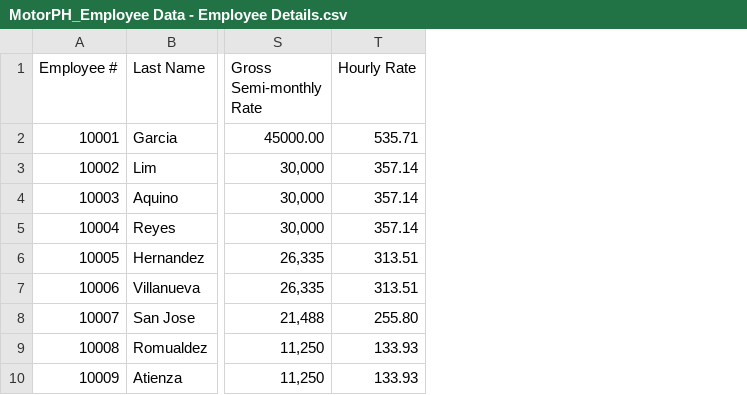
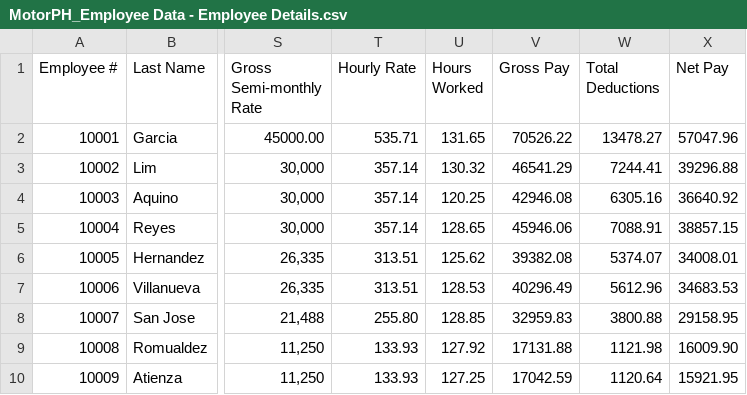
Before and after one commit to armlynobinguar/CP2, a CSV file: resources/MotorPH_Employee Data - Employee Details.csv, drawn as a sheet; only a part is shown, gaps mark what is left out; the diff names each change by its address in the sheet, - before the commit and + after, or states it on an @@ line.

Commit message:
Add modular salary computation, CSV writeback, and simplified payroll UI
Implement array-based payroll methods with bulk Compute Salaries, extend the employee CSV with computed pay columns, and redesign the HR payroll screen to match the Records layout with working employee selection and export.

```diff
--- a/resources/MotorPH_Employee Data - Employee Details.csv
+++ b/resources/MotorPH_Employee Data - Employee Details.csv
+column U (Hours Worked), rows 2-10: 131.65 | 130.32 | 120.25 | 128.65 | 125.62 | 128.53 | 128.85 | 127.92 | 127.25
+column V (Gross Pay), rows 2-10: 70526.22 | 46541.29 | 42946.08 | 45946.06 | 39382.08 | 40296.49 | 32959.83 | 17131.88 | 17042.59
+column W (Total Deductions), rows 2-10: 13478.27 | 7244.41 | 6305.16 | 7088.91 | 5374.07 | 5612.96 | 3800.88 | 1121.98 | 1120.64
+column X (Net Pay), rows 2-10: 57047.96 | 39296.88 | 36640.92 | 38857.15 | 34008.01 | 34683.53 | 29158.95 | 16009.90 | 15921.95
```
Also changed, not shown: 5 other files.
